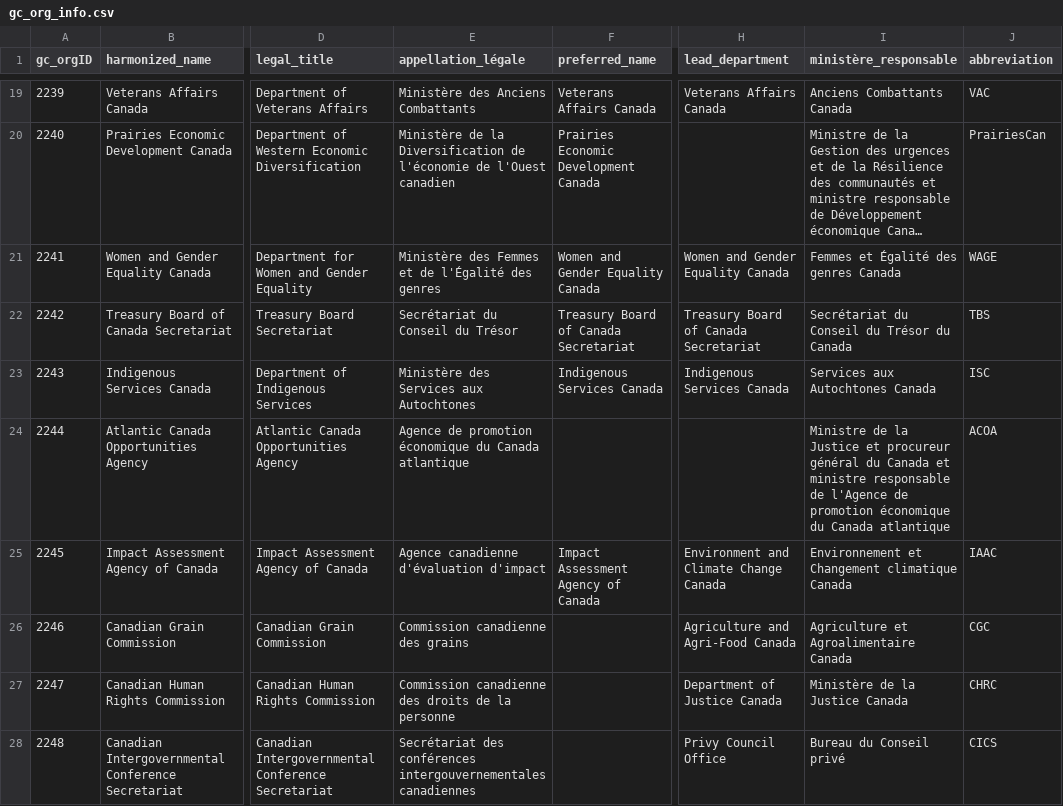
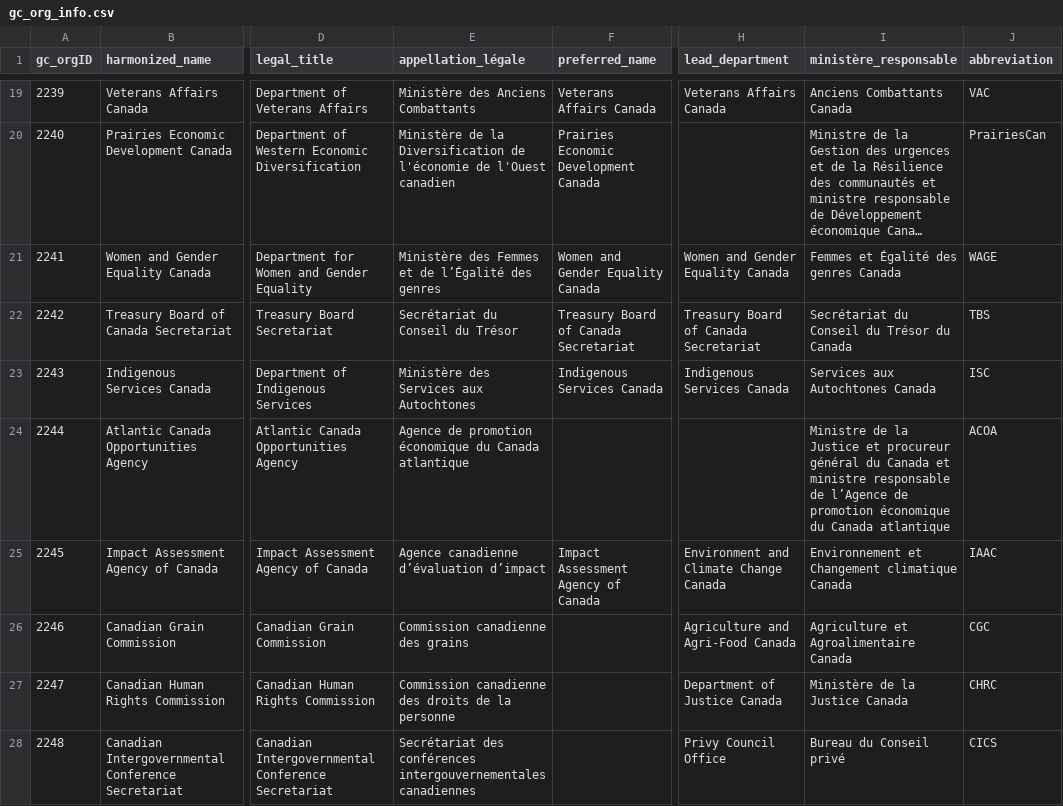
Before and after one commit to CPDI-CPDI/GCOrgName, a CSV file: gc_org_info.csv, drawn as a sheet; only a part is shown, gaps mark what is left out; long unchanged cells end in …; the diff covers the shown part only; the diff names each change by its address in the sheet, - before the commit and + after, or states it on an @@ line.

```diff
--- a/gc_org_info.csv
+++ b/gc_org_info.csv
-E21 (appellation_légale): …et de l'Égalité des genres
+E21 (appellation_légale): …et de l’Égalité des genres
-I24 (ministère_responsable): …responsable de l'Agence de promotion…
+I24 (ministère_responsable): …responsable de l’Agence de promotion…
-E25 (appellation_légale): Agence canadienne d'évaluation d'impact
+E25 (appellation_légale): Agence canadienne d’évaluation d’impact
```
Also changed, not shown: 2 added rows, 105 edited cells and row numbers in column A elsewhere in this file, gc_concordance.csv, 2 other files.
